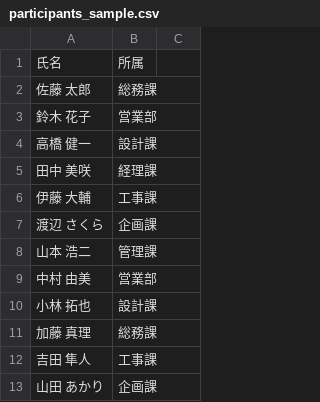
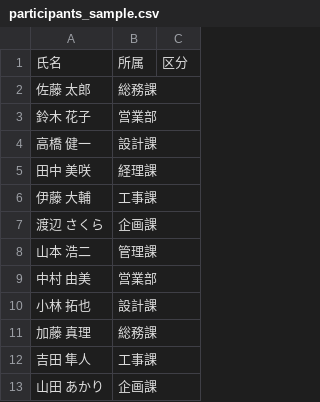
Before and after one commit to rmenboo/claudetest, a CSV file: participants_sample.csv, drawn as a sheet; the diff names each change by its address in the sheet, - before the commit and + after, or states it on an @@ line.

```diff
--- a/participants_sample.csv
+++ b/participants_sample.csv
-C1: (empty)
+C1: 区分
```
Also changed, not shown: 1 other file.
